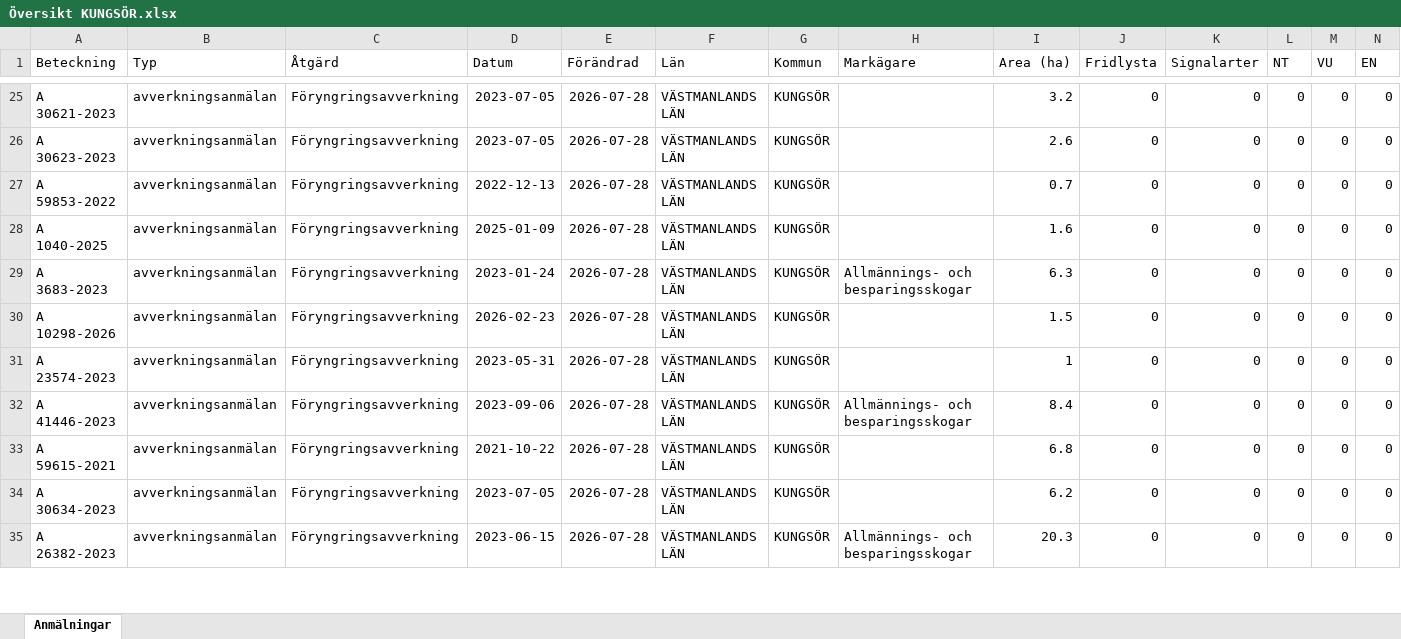
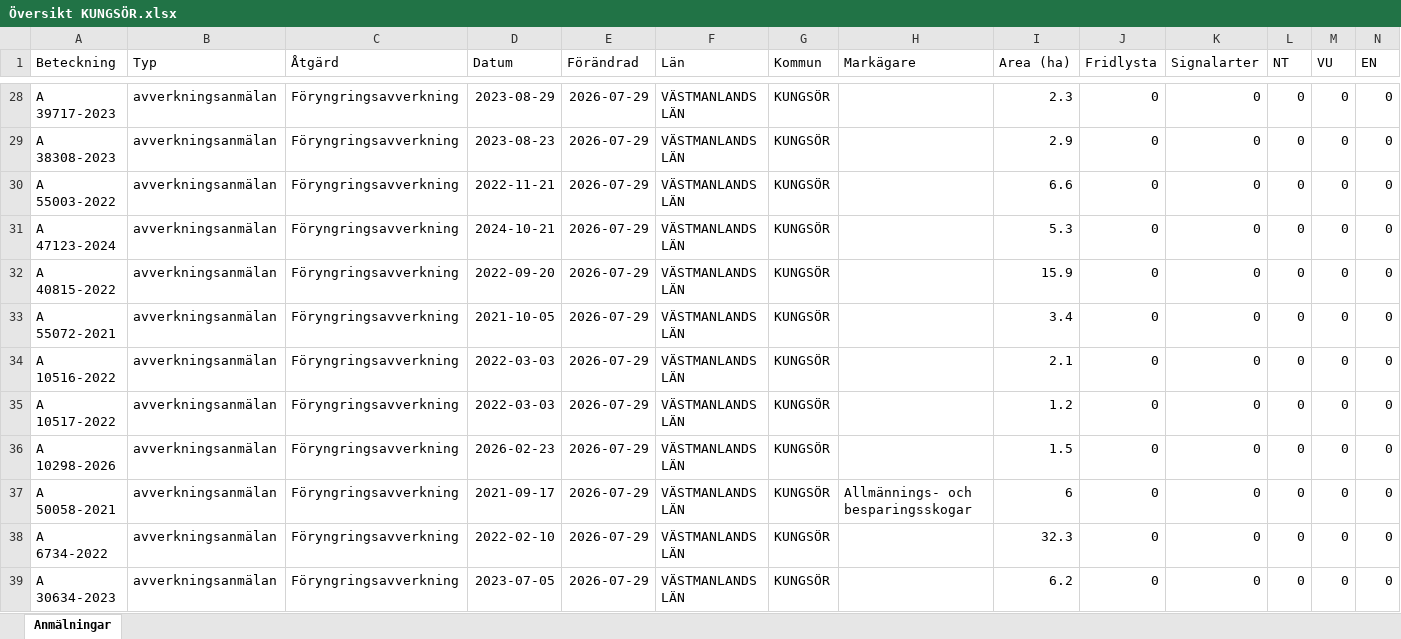
Before and after one commit to klasma/Logging_1960, an Excel workbook: Översikt KUNGSÖR.xlsx, sheet Anmälningar, drawn as a sheet; only a part is shown, gaps mark what is left out; values as stored, in another font and other column widths than the file's, no borders; removed rows and columns are numbered as before the commit, all else as after; rows hold the shown columns only; the diff covers the shown part only; the diff names each change by its address in the sheet, - before the commit and + after, or states it on an @@ line.

```diff
--- a/Översikt KUNGSÖR.xlsx (sheet Anmälningar)
+++ b/Översikt KUNGSÖR.xlsx (sheet Anmälningar)
-A28 (Beteckning): A 30621-2023
+A28 (Beteckning): A 39717-2023
-D28 (Datum): 2023-07-05
+D28 (Datum): 2023-08-29
-E28:E30 (Förändrad): 2026-07-28
+E28:E30 (Förändrad): 2026-07-29
-I28 (Area (ha)): 3.2
+I28 (Area (ha)): 2.3
-A29 (Beteckning): A 30623-2023
+A29 (Beteckning): A 38308-2023
-D29 (Datum): 2023-07-05
+D29 (Datum): 2023-08-23
-I29 (Area (ha)): 2.6
+I29 (Area (ha)): 2.9
-A30 (Beteckning): A 59853-2022
+A30 (Beteckning): A 55003-2022
-D30 (Datum): 2022-12-13
+D30 (Datum): 2022-11-21
-I30 (Area (ha)): 0.7
+I30 (Area (ha)): 6.6
+row 31: A 47123-2024 | avverkningsanmälan | Föryngringsavverkning | 2024-10-21 | 2026-07-29 | VÄSTMANLANDS LÄN | KUNGSÖR |  | 5.3 | 0 | 0 | 0 | 0 | 0
+row 32: A 40815-2022 | avverkningsanmälan | Föryngringsavverkning | 2022-09-20 | 2026-07-29 | VÄSTMANLANDS LÄN | KUNGSÖR |  | 15.9 | 0 | 0 | 0 | 0 | 0
-A33 (Beteckning): A 1040-2025
+A33 (Beteckning): A 55072-2021
-D33 (Datum): 2025-01-09
+D33 (Datum): 2021-10-05
-E33:E34 (Förändrad): 2026-07-28
+E33:E34 (Förändrad): 2026-07-29
-I33 (Area (ha)): 1.6
+I33 (Area (ha)): 3.4
-A34 (Beteckning): A 3683-2023
+A34 (Beteckning): A 10516-2022
-D34 (Datum): 2023-01-24
+D34 (Datum): 2022-03-03
-H34 (Markägare): Allmännings- och besparingsskogar
+H34 (Markägare): (empty)
-I34 (Area (ha)): 6.3
+I34 (Area (ha)): 2.1
+row 35: A 10517-2022 | avverkningsanmälan | Föryngringsavverkning | 2022-03-03 | 2026-07-29 | VÄSTMANLANDS LÄN | KUNGSÖR |  | 1.2 | 0 | 0 | 0 | 0 | 0
-E36 (Förändrad): 2026-07-28
+E36 (Förändrad): 2026-07-29
-row 31: A 23574-2023 | avverkningsanmälan | Föryngringsavverkning | 2023-05-31 | 2026-07-28 | VÄSTMANLANDS LÄN | KUNGSÖR |  | 1 | 0 | 0 | 0 | 0 | 0
-A37 (Beteckning): A 41446-2023
+A37 (Beteckning): A 50058-2021
-D37 (Datum): 2023-09-06
+D37 (Datum): 2021-09-17
-E37:E39 (Förändrad): 2026-07-28
+E37:E39 (Förändrad): 2026-07-29
-I37 (Area (ha)): 8.4
+I37 (Area (ha)): 6
-A38 (Beteckning): A 59615-2021
+A38 (Beteckning): A 6734-2022
-D38 (Datum): 2021-10-22
+D38 (Datum): 2022-02-10
-I38 (Area (ha)): 6.8
+I38 (Area (ha)): 32.3
-row 35: A 26382-2023 | avverkningsanmälan | Föryngringsavverkning | 2023-06-15 | 2026-07-28 | VÄSTMANLANDS LÄN | KUNGSÖR | Allmännings- och besparingsskogar | 20.3 | 0 | 0 | 0 | 0 | 0
```
Also changed, not shown: 6 added rows, 7 removed rows and 136 edited cells elsewhere in this sheet, artfynd/A 25961-2026 artfynd.xlsx, artfynd/A 2850-2026 artfynd.xlsx, 44 other files.
